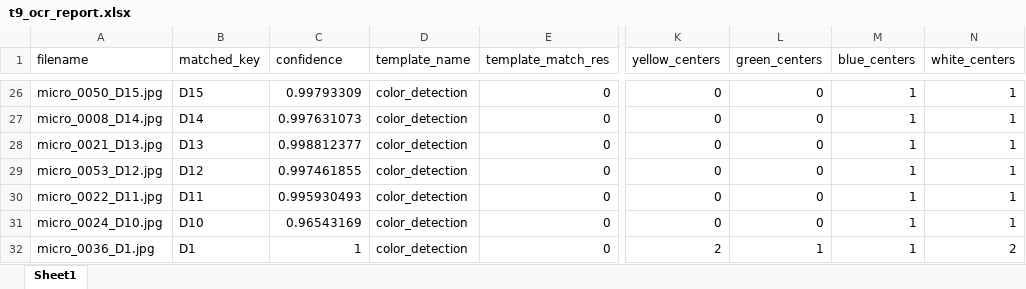
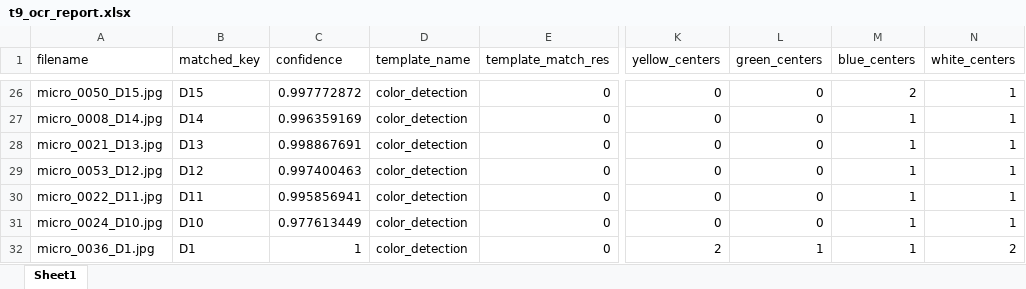
Before and after one commit to SAWRJJ/OCR-Project, an Excel workbook: template/t9_ocr_report.xlsx, sheet Sheet1, drawn as a sheet; only a part is shown, gaps mark what is left out; values as stored, in another font and other column widths than the file's, no borders; the diff covers the shown part only; the diff names each change by its address in the sheet, - before the commit and + after, or states it on an @@ line.

```diff
--- a/template/t9_ocr_report.xlsx (sheet Sheet1)
+++ b/template/t9_ocr_report.xlsx (sheet Sheet1)
-C26 (confidence): 0.99793309
+C26 (confidence): 0.997772872
-M26 (blue_centers): 1
+M26 (blue_centers): 2
-C27 (confidence): 0.997631073
+C27 (confidence): 0.996359169
-C28 (confidence): 0.998812377
+C28 (confidence): 0.998867691
-C29 (confidence): 0.997461855
+C29 (confidence): 0.997400463
-C30 (confidence): 0.995930493
+C30 (confidence): 0.995856941
-C31 (confidence): 0.96543169
+C31 (confidence): 0.977613449
```
Also changed, not shown: 33 edited cells elsewhere in this sheet, template/t2_ocr_report.xlsx, template/t7_ocr_report.xlsx, 6 other files.
